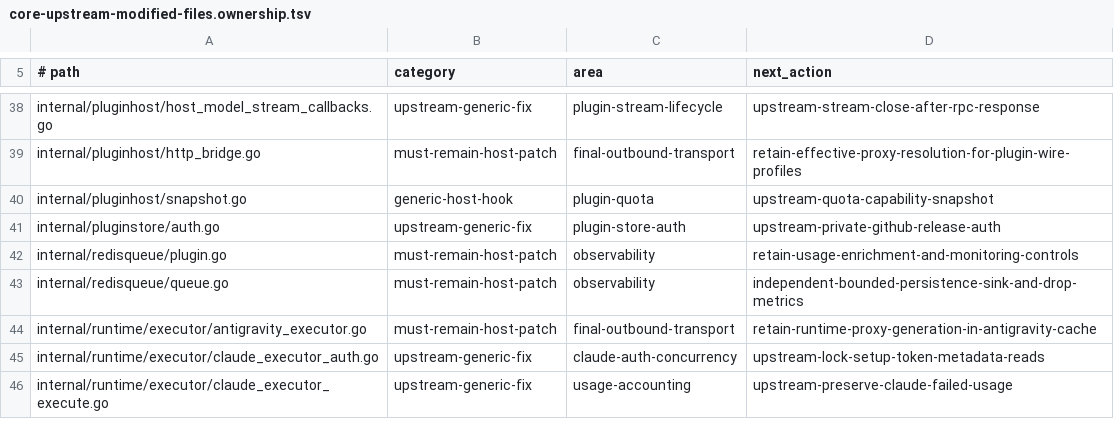
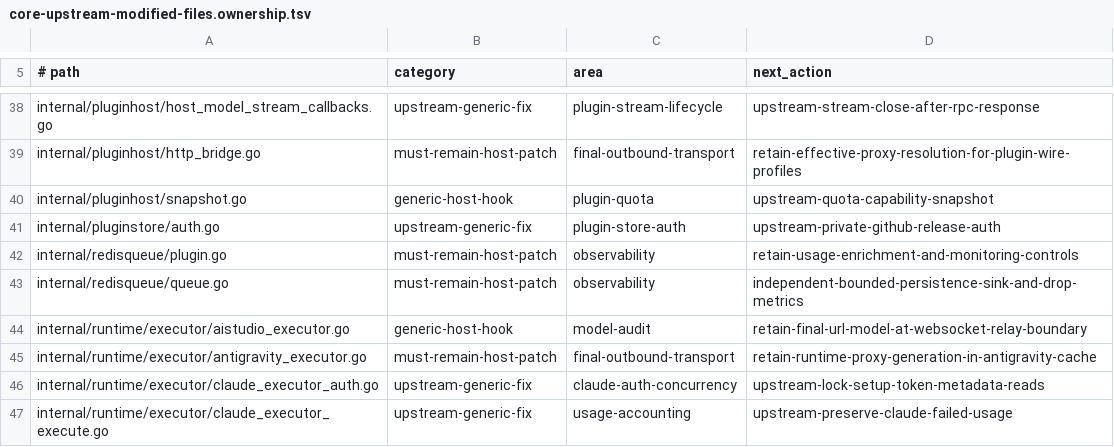
Before and after one commit to ssfun/CLIProxyAPI-Pro, a TSV file: scripts/validation/contracts/core-upstream-modified-files.ownership.tsv, drawn as a sheet; only a part is shown, gaps mark what is left out.

Commit message:
feat(monitoring): display requested and upstream model audit

```diff
--- a/scripts/validation/contracts/core-upstream-modified-files.ownership.tsv
+++ b/scripts/validation/contracts/core-upstream-modified-files.ownership.tsv
@@ -43,2 +43,3 @@ internal/redisqueue/plugin.go	must-remain-host-patch	observability	retain-usage-
 internal/redisqueue/queue.go	must-remain-host-patch	observability	independent-bounded-persistence-sink-and-drop-metrics
+internal/runtime/executor/aistudio_executor.go	generic-host-hook	model-audit	retain-final-url-model-at-websocket-relay-boundary
 internal/runtime/executor/antigravity_executor.go	must-remain-host-patch	final-outbound-transport	retain-runtime-proxy-generation-in-antigravity-cache
```
Also changed, not shown: 24 other files.
